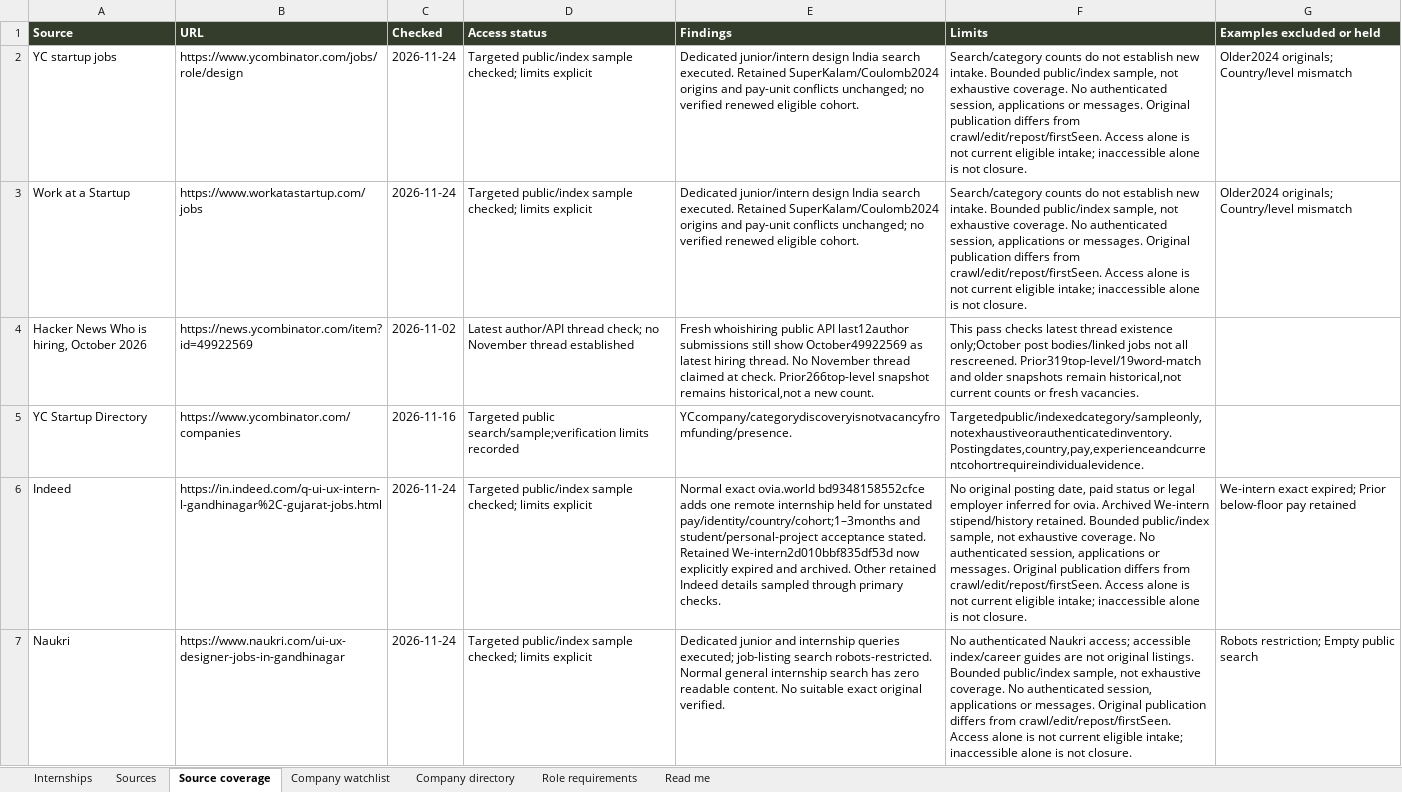
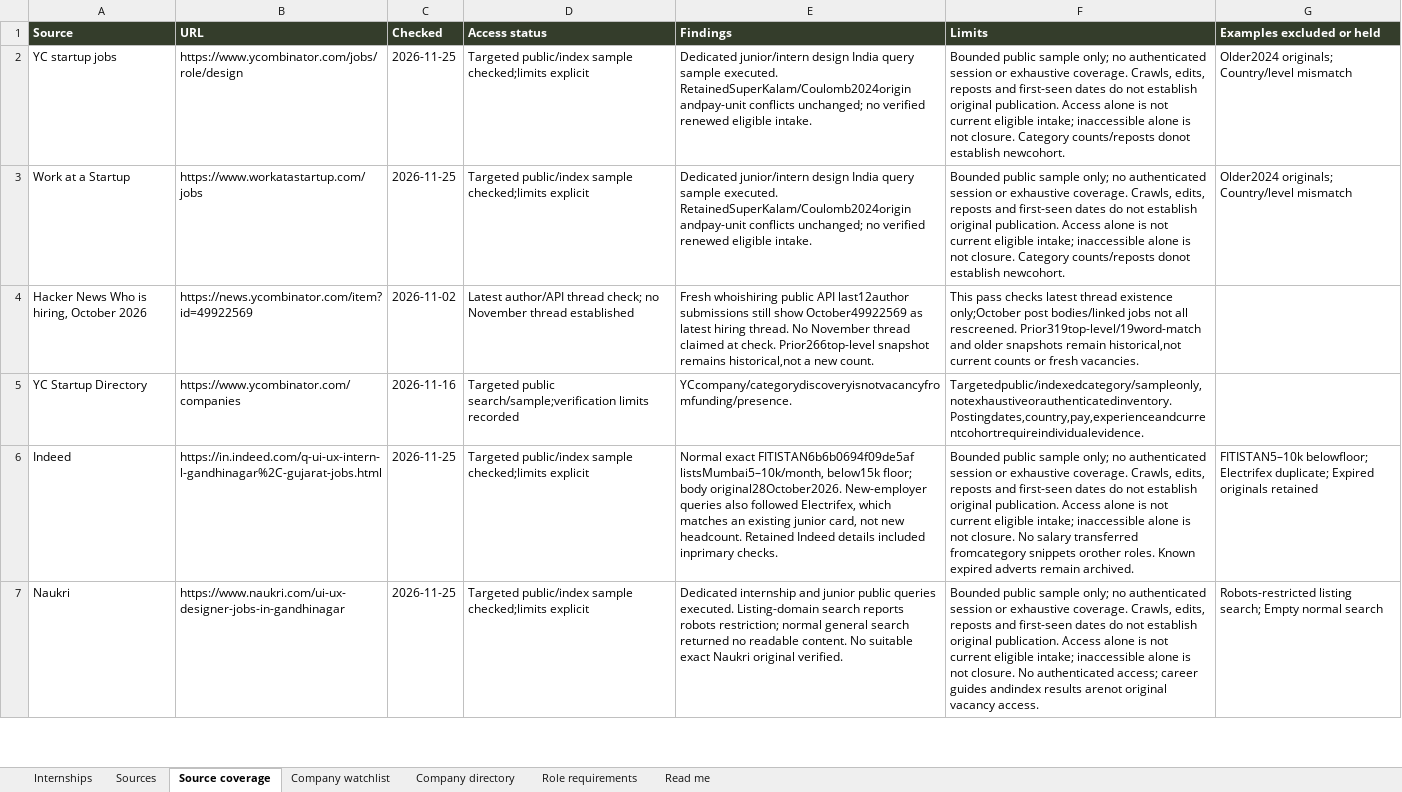
Before and after one commit to AnujR17/Chatgpt-Environment, an Excel workbook: topics/job-search-agent/app/public/data/internships.xlsx, sheet Source coverage, drawn as a sheet; only a part is shown; values as stored, in another font and other column widths than the file's, no borders; the diff covers the shown part only; the diff names each change by its address in the sheet, - before the commit and + after, or states it on an @@ line.

Commit message:
Refresh November 25 design roles with fresh Comming post and junior discovery

```diff
--- a/topics/job-search-agent/app/public/data/internships.xlsx (sheet Source coverage)
+++ b/topics/job-search-agent/app/public/data/internships.xlsx (sheet Source coverage)
-C2:C3 (Checked): 2026-11-24
+C2:C3 (Checked): 2026-11-25
-D2:D3 (Access status): …public/index sample checked; limits explicit
+D2:D3 (Access status): …public/index sample checked;limits explicit
-E2:E3 (Findings): …design India search executed. Retained SuperKalam/Coulomb2024 origins and pay-unit conflicts unchanged; no verified renewed eligible cohort.
+E2:E3 (Findings): …design India query sample executed. RetainedSuperKalam/Coulomb2024origin andpay-unit conflicts unchanged; no verified renewed eligible intake.
-F2:F3 (Limits): Search/category counts do not establish new intake. Bounded public/index sample, not exhaustive coverage. No authenticated session, applications or messages. Original publication differs from crawl/edit/repost/firstSeen. Access alone is not current eligible intake; inaccessible alone is not closure.
+F2:F3 (Limits): Bounded public sample only; no authenticated session or exhaustive coverage. Crawls, edits, reposts and first-seen dates do not establish original publication. Access alone is not current eligible intake; inaccessible alone is not closure. Category counts/reposts donot establish newcohort.
-C6:C7 (Checked): 2026-11-24
+C6:C7 (Checked): 2026-11-25
-D6:D7 (Access status): …public/index sample checked; limits explicit
+D6:D7 (Access status): …public/index sample checked;limits explicit
-E6 (Findings): Normal exact ovia.world bd9348158552cfce adds one remote internship held for unstated pay/identity/country/cohort;1–3months and student/personal-project acceptance stated. Retained We-intern2d010bbf835df53d now explicitly expired and archived. Other retained Indeed details sampled through primary checks.
+E6 (Findings): Normal exact FITISTAN6b6b0694f09de5af listsMumbai5–10k/month, below15k floor; body original28October2026. New-employer queries also followed Electrifex, which matches an existing junior card, not new headcount. Retained Indeed details included inprimary checks.
-F6 (Limits): No original posting date, paid status or legal employer inferred for ovia. Archived We-intern stipend/history retained. Bounded public/index sample, not exhaustive coverage. No authenticated session, applications or messages. Original publication differs from crawl/edit/repost/firstSeen. Access alone is not current eligible intake; inaccessible alone is not closure.
+F6 (Limits): Bounded public sample only; no authenticated session or exhaustive coverage. Crawls, edits, reposts and first-seen dates do not establish original publication. Access alone is not current eligible intake; inaccessible alone is not closure. No salary transferred fromcategory snippets orother roles. Known expired adverts remain archived.
-G6 (Examples excluded or held): We-intern exact expired; Prior below-floor pay retained
+G6 (Examples excluded or held): FITISTAN5–10k belowfloor; Electrifex duplicate; Expired originals retained
-E7 (Findings): Dedicated junior and internship queries executed; job-listing search robots-restricted. Normal general internship search has zero readable content. No suitable exact original verified.
+E7 (Findings): Dedicated internship and junior public queries executed. Listing-domain search reports robots restriction; normal general search returned no readable content. No suitable exact Naukri original verified.
-F7 (Limits): No authenticated Naukri access; accessible index/career guides are not original listings. Bounded public/index sample, not exhaustive coverage. No authenticated session, applications or messages. Original publication differs from crawl/edit/repost/firstSeen. Access alone is not current eligible intake; inaccessible alone is not closure.
+F7 (Limits): Bounded public sample only; no authenticated session or exhaustive coverage. Crawls, edits, reposts and first-seen dates do not establish original publication. Access alone is not current eligible intake; inaccessible alone is not closure. No authenticated access; career guides andindex results arenot original vacancy access.
-G7 (Examples excluded or held): Robots restriction; Empty public search
+G7 (Examples excluded or held): Robots-restricted listing search; Empty normal search
```
Also changed, not shown: 154 edited cells elsewhere in this sheet, sheet Sources, sheet Role requirements, sheet Company directory, sheet Internships, sheet Company watchlist, sheet Read me, 10 other files.
